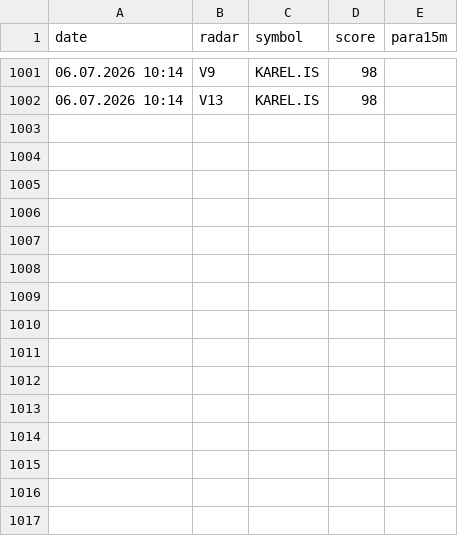
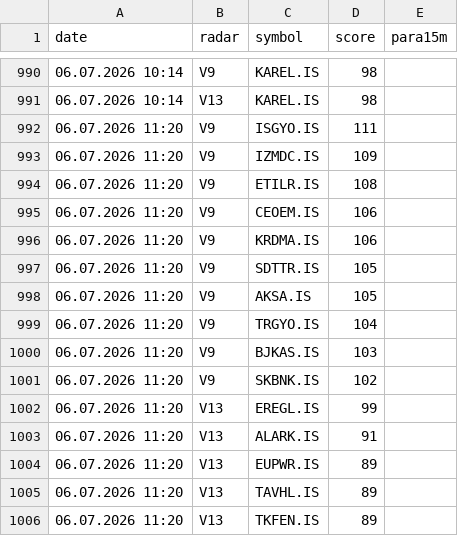
Before and after one commit to gokhan-bist-radar/gokhan-bist-radar, a CSV file: radar_memory.csv, drawn as a sheet; only a part is shown, gaps mark what is left out; the diff covers the shown part only; the diff names each change by its address in the sheet, - before the commit and + after, or states it on an @@ line.

```diff
--- a/radar_memory.csv
+++ b/radar_memory.csv
+row 992: 06.07.2026 11:20 | V9 | ISGYO.IS | 111
+row 993: 06.07.2026 11:20 | V9 | IZMDC.IS | 109
+row 994: 06.07.2026 11:20 | V9 | ETILR.IS | 108
+row 995: 06.07.2026 11:20 | V9 | CEOEM.IS | 106
+row 996: 06.07.2026 11:20 | V9 | KRDMA.IS | 106
+row 997: 06.07.2026 11:20 | V9 | SDTTR.IS | 105
+row 998: 06.07.2026 11:20 | V9 | AKSA.IS | 105
+row 999: 06.07.2026 11:20 | V9 | TRGYO.IS | 104
+row 1000: 06.07.2026 11:20 | V9 | BJKAS.IS | 103
+row 1001: 06.07.2026 11:20 | V9 | SKBNK.IS | 102
+row 1002: 06.07.2026 11:20 | V13 | EREGL.IS | 99
+row 1003: 06.07.2026 11:20 | V13 | ALARK.IS | 91
+row 1004: 06.07.2026 11:20 | V13 | EUPWR.IS | 89
+row 1005: 06.07.2026 11:20 | V13 | TAVHL.IS | 89
+row 1006: 06.07.2026 11:20 | V13 | TKFEN.IS | 89
```
Also changed, not shown: 11 removed rows elsewhere in this file, radar_performance.csv, radar_signals.csv.
